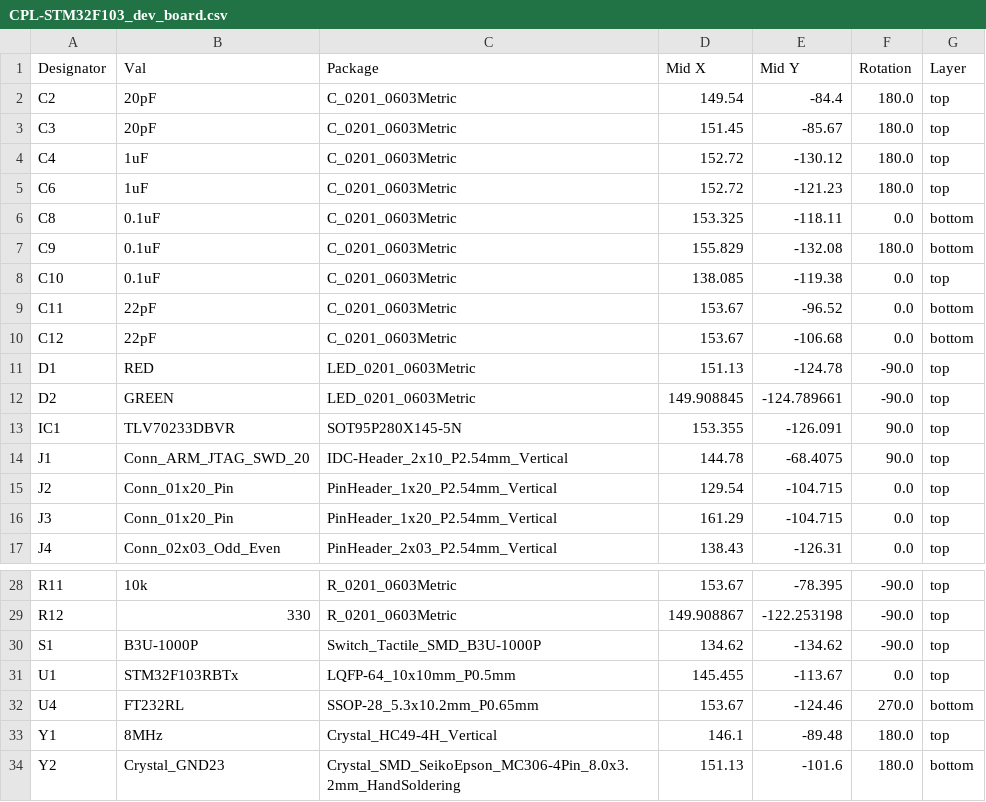
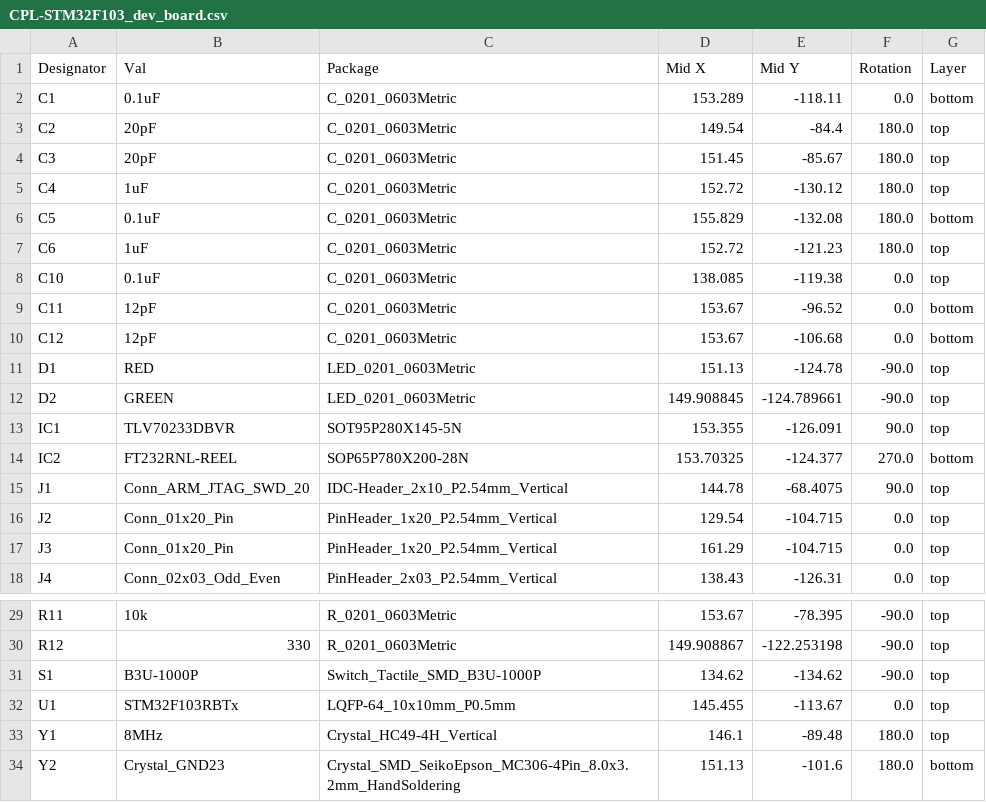
Before and after one commit to jonghee-son/STM32F103_DevBoard, a CSV file: jlcpcb/production_files/CPL-STM32F103_dev_board.csv, drawn as a sheet; only a part is shown, gaps mark what is left out.

```diff
--- a/jlcpcb/production_files/CPL-STM32F103_dev_board.csv
+++ b/jlcpcb/production_files/CPL-STM32F103_dev_board.csv
@@ -1,2 +1,3 @@
 Designator,Val,Package,Mid X,Mid Y,Rotation,Layer
+C1,0.1uF,C_0201_0603Metric,153.289,-118.11,0.0,bottom
 C2,20pF,C_0201_0603Metric,149.54,-84.4,180.0,top
@@ -4,8 +5,7 @@ C3,20pF,C_0201_0603Metric,151.45,-85.67,180.0,top
 C4,1uF,C_0201_0603Metric,152.72,-130.12,180.0,top
+C5,0.1uF,C_0201_0603Metric,155.829,-132.08,180.0,bottom
 C6,1uF,C_0201_0603Metric,152.72,-121.23,180.0,top
-C8,0.1uF,C_0201_0603Metric,153.325,-118.11,0.0,bottom
-C9,0.1uF,C_0201_0603Metric,155.829,-132.08,180.0,bottom
 C10,0.1uF,C_0201_0603Metric,138.085,-119.38,0.0,top
-C11,22pF,C_0201_0603Metric,153.67,-96.52,0.0,bottom
-C12,22pF,C_0201_0603Metric,153.67,-106.68,0.0,bottom
+C11,12pF,C_0201_0603Metric,153.67,-96.52,0.0,bottom
+C12,12pF,C_0201_0603Metric,153.67,-106.68,0.0,bottom
 D1,RED,LED_0201_0603Metric,151.13,-124.78,-90.0,top
@@ -13,2 +13,3 @@ D2,GREEN,LED_0201_0603Metric,149.908845,-124.789661,-90.0,top
 IC1,TLV70233DBVR,SOT95P280X145-5N,153.355,-126.091,90.0,top
+IC2,FT232RNL-REEL,SOP65P780X200-28N,153.70325,-124.377,270.0,bottom
 J1,Conn_ARM_JTAG_SWD_20,IDC-Header_2x10_P2.54mm_Vertical,144.78,-68.4075,90.0,top
@@ -31,3 +32,2 @@ S1,B3U-1000P,Switch_Tactile_SMD_B3U-1000P,134.62,-134.62,-90.0,top
 U1,STM32F103RBTx,LQFP-64_10x10mm_P0.5mm,145.455,-113.67,0.0,top
-U4,FT232RL,SSOP-28_5.3x10.2mm_P0.65mm,153.67,-124.46,270.0,bottom
 Y1,8MHz,Crystal_HC49-4H_Vertical,146.1,-89.48,180.0,top
```
Also changed, not shown: jlcpcb/production_files/BOM-STM32F103_dev_board.csv, 46 other files.
